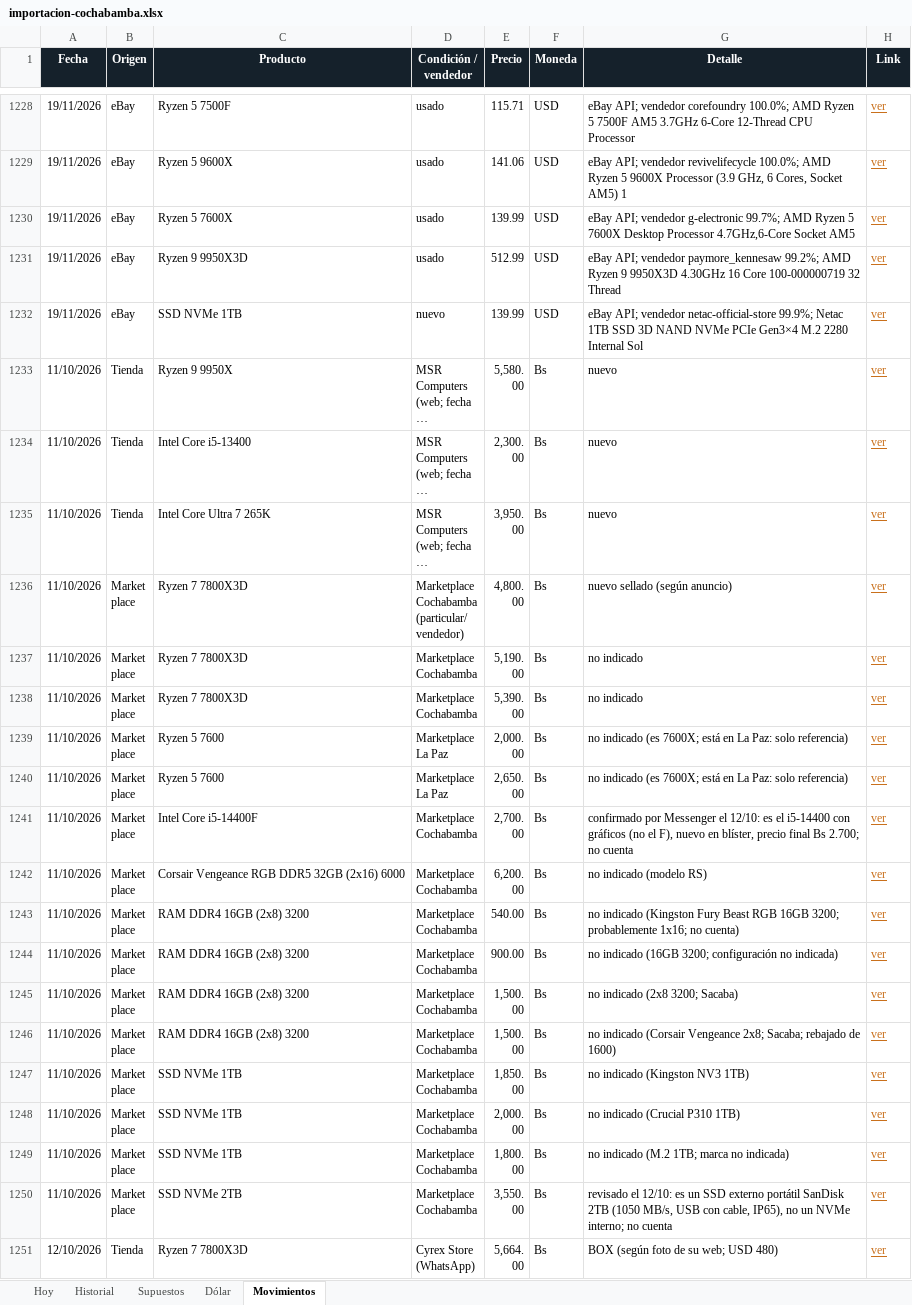
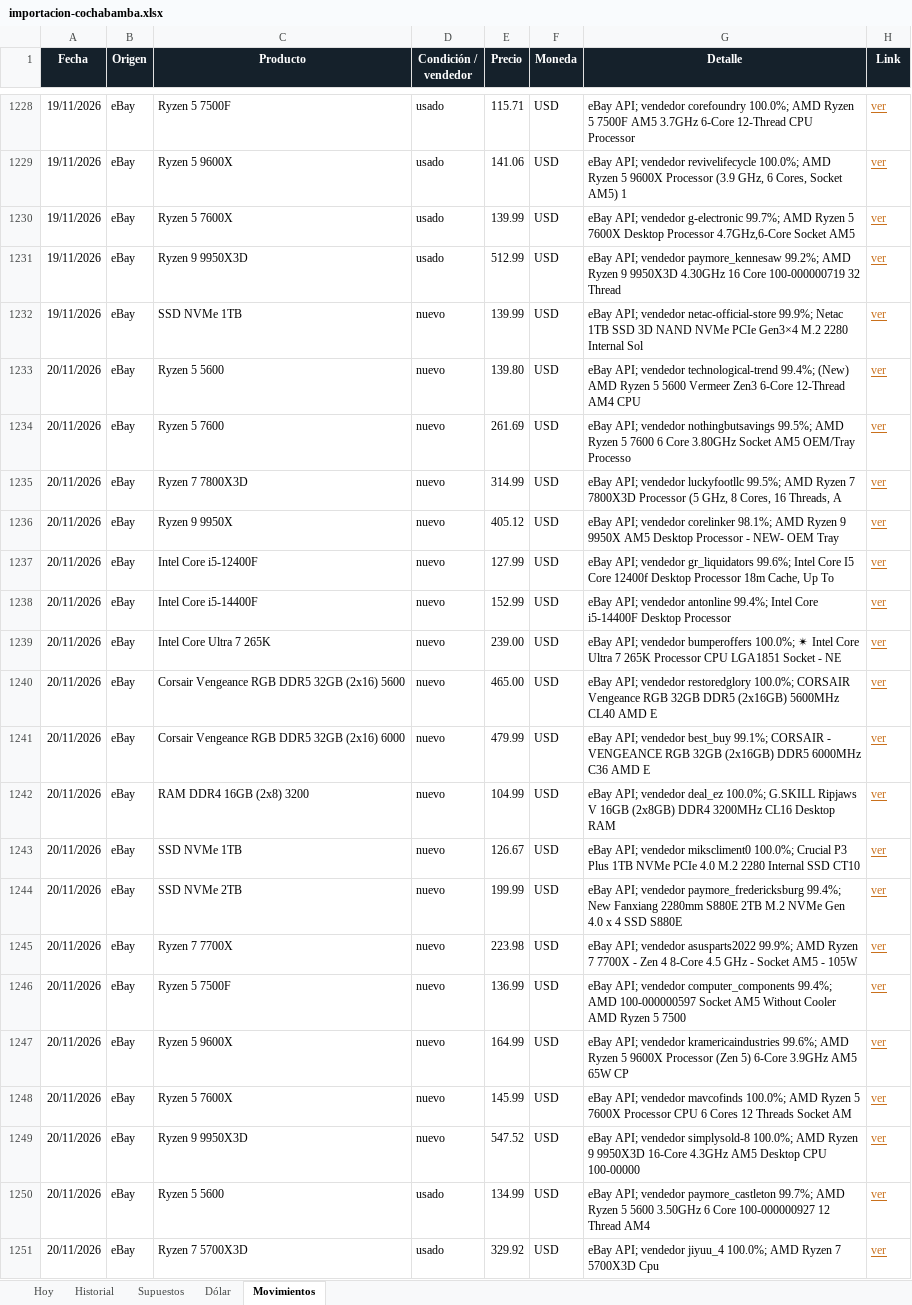
Before and after one commit to Santi491/Claude-, an Excel workbook: importacion-cochabamba.xlsx, sheet Movimientos, drawn as a sheet; only a part is shown, gaps mark what is left out; the shorter side is filled out with more unchanged rows; long unchanged cells end in …; values as stored, in another font and other column widths than the file's, no borders; table styles not drawn; the diff covers the shown part only; the diff names each change by its address in the sheet, - before the commit and + after, or states it on an @@ line.

```diff
--- a/importacion-cochabamba.xlsx (sheet Movimientos)
+++ b/importacion-cochabamba.xlsx (sheet Movimientos)
+row 1233: 20/11/2026 | eBay | Ryzen 5 5600 | nuevo | 139.80 | USD | eBay API; vendedor technological-trend 99.4%; (New) AMD Ryzen 5 5600 Vermeer Zen3 6-Core 12-Thread AM4 CPU | ver
+row 1234: 20/11/2026 | eBay | Ryzen 5 7600 | nuevo | 261.69 | USD | eBay API; vendedor nothingbutsavings 99.5%; AMD Ryzen 5 7600 6 Core 3.80GHz Socket AM5 OEM/Tray Processo | ver
+row 1235: 20/11/2026 | eBay | Ryzen 7 7800X3D | nuevo | 314.99 | USD | eBay API; vendedor luckyfootllc 99.5%; AMD Ryzen 7 7800X3D Processor (5 GHz, 8 Cores, 16 Threads, A | ver
+row 1236: 20/11/2026 | eBay | Ryzen 9 9950X | nuevo | 405.12 | USD | eBay API; vendedor corelinker 98.1%; AMD Ryzen 9 9950X AM5 Desktop Processor - NEW- OEM Tray | ver
+row 1237: 20/11/2026 | eBay | Intel Core i5-12400F | nuevo | 127.99 | USD | eBay API; vendedor gr_liquidators 99.6%; Intel Core I5 Core 12400f Desktop Processor 18m Cache, Up To | ver
+row 1238: 20/11/2026 | eBay | Intel Core i5-14400F | nuevo | 152.99 | USD | eBay API; vendedor antonline 99.4%; Intel Core i5-14400F Desktop Processor | ver
+row 1239: 20/11/2026 | eBay | Intel Core Ultra 7 265K | nuevo | 239.00 | USD | eBay API; vendedor bumperoffers 100.0%; ✴ Intel Core Ultra 7 265K Processor CPU LGA1851 Socket - NE | ver
+row 1240: 20/11/2026 | eBay | Corsair Vengeance RGB DDR5 32GB (2x16) 5600 | nuevo | 465.00 | USD | eBay API; vendedor restoredglory 100.0%; CORSAIR Vengeance RGB 32GB DDR5 (2x16GB) 5600MHz CL40 AMD E | ver
+row 1241: 20/11/2026 | eBay | Corsair Vengeance RGB DDR5 32GB (2x16) 6000 | nuevo | 479.99 | USD | eBay API; vendedor best_buy 99.1%; CORSAIR - VENGEANCE RGB 32GB (2x16GB) DDR5 6000MHz C36 AMD E | ver
+row 1242: 20/11/2026 | eBay | RAM DDR4 16GB (2x8) 3200 | nuevo | 104.99 | USD | eBay API; vendedor deal_ez 100.0%; G.SKILL Ripjaws V 16GB (2x8GB) DDR4 3200MHz CL16 Desktop RAM | ver
+row 1243: 20/11/2026 | eBay | SSD NVMe 1TB | nuevo | 126.67 | USD | eBay API; vendedor mikscliment0 100.0%; Crucial P3 Plus 1TB NVMe PCIe 4.0 M.2 2280 Internal SSD CT10 | ver
+row 1244: 20/11/2026 | eBay | SSD NVMe 2TB | nuevo | 199.99 | USD | eBay API; vendedor paymore_fredericksburg 99.4%; New Fanxiang 2280mm S880E 2TB M.2 NVMe Gen 4.0 x 4 SSD S880E | ver
+row 1245: 20/11/2026 | eBay | Ryzen 7 7700X | nuevo | 223.98 | USD | eBay API; vendedor asusparts2022 99.9%; AMD Ryzen 7 7700X - Zen 4 8-Core 4.5 GHz - Socket AM5 - 105W | ver
+row 1246: 20/11/2026 | eBay | Ryzen 5 7500F | nuevo | 136.99 | USD | eBay API; vendedor computer_components 99.4%; AMD 100-000000597 Socket AM5 Without Cooler AMD Ryzen 5 7500 | ver
+row 1247: 20/11/2026 | eBay | Ryzen 5 9600X | nuevo | 164.99 | USD | eBay API; vendedor kramericaindustries 99.6%; AMD Ryzen 5 9600X Processor (Zen 5) 6-Core 3.9GHz AM5 65W CP | ver
+row 1248: 20/11/2026 | eBay | Ryzen 5 7600X | nuevo | 145.99 | USD | eBay API; vendedor mavcofinds 100.0%; AMD Ryzen 5 7600X Processor CPU 6 Cores 12 Threads Socket AM | ver
+row 1249: 20/11/2026 | eBay | Ryzen 9 9950X3D | nuevo | 547.52 | USD | eBay API; vendedor simplysold-8 100.0%; AMD Ryzen 9 9950X3D 16-Core 4.3GHz AM5 Desktop CPU 100-00000 | ver
+row 1250: 20/11/2026 | eBay | Ryzen 5 5600 | usado | 134.99 | USD | eBay API; vendedor paymore_castleton 99.7%; AMD Ryzen 5 5600 3.50GHz 6 Core 100-000000927 12 Thread AM4 | ver
+row 1251: 20/11/2026 | eBay | Ryzen 7 5700X3D | usado | 329.92 | USD | eBay API; vendedor jiyuu_4 100.0%; AMD Ryzen 7 5700X3D Cpu | ver
```
Also changed, not shown: 17 added rows elsewhere in this sheet, sheet Historial, sheet Hoy, sheet Dólar, 14 other files.
